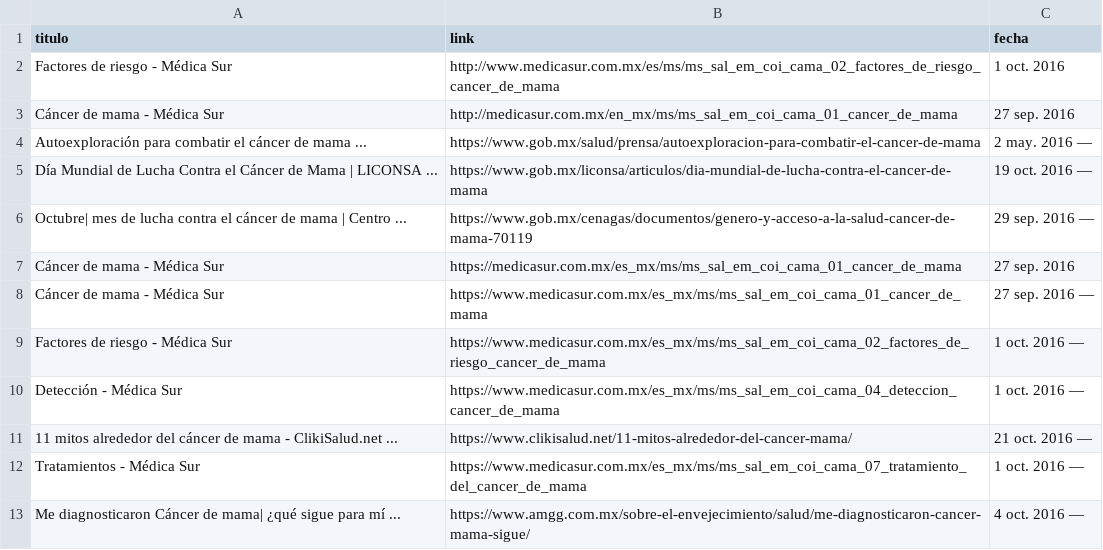
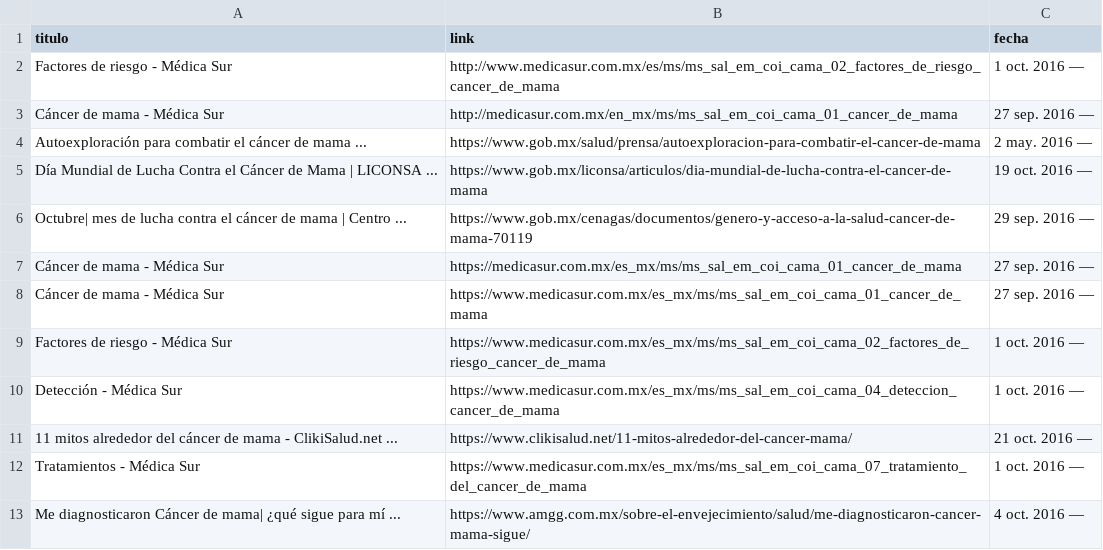
Before and after one commit to Zoe-Garcia/Equipo_2_P2_Analisis, a CSV file: DATA/WebScraapping_cancer_de_mama/google_cancer_mama_2016.csv, drawn as a sheet; only a part is shown; the diff names each change by its address in the sheet, - before the commit and + after, or states it on an @@ line.

Commit message:
Add files via upload

```diff
--- a/DATA/WebScraapping_cancer_de_mama/google_cancer_mama_2016.csv
+++ b/DATA/WebScraapping_cancer_de_mama/google_cancer_mama_2016.csv
-C2 (fecha): 1 oct. 2016
+C2 (fecha): 1 oct. 2016 —
-C3 (fecha): 27 sep. 2016
+C3 (fecha): 27 sep. 2016 —
-C7 (fecha): 27 sep. 2016
+C7 (fecha): 27 sep. 2016 —
```
